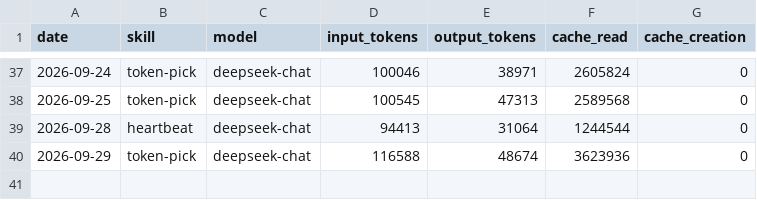
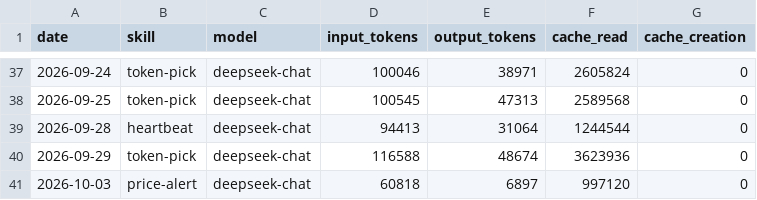
Before and after one commit to czijian729-oss/aeon, a CSV file: memory/token-usage.csv, drawn as a sheet; only a part is shown, gaps mark what is left out; the diff names each change by its address in the sheet, - before the commit and + after, or states it on an @@ line.

Commit message:
chore(price-alert): auto-commit 2026-10-03

```diff
--- a/memory/token-usage.csv
+++ b/memory/token-usage.csv
+row 41: 2026-10-03 | price-alert | deepseek-chat | 60818 | 6897 | 997120 | 0
```
Also changed, not shown: 4 other files.
